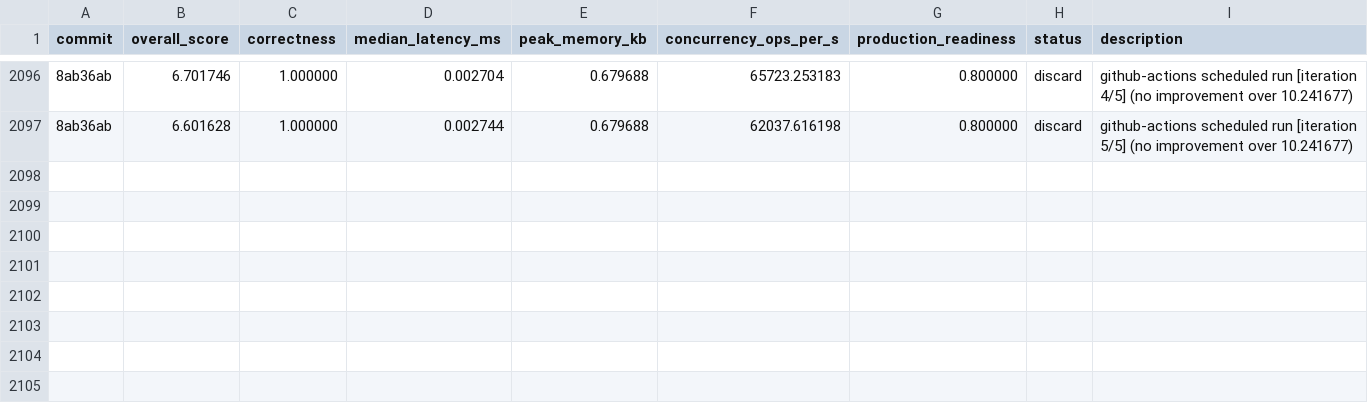
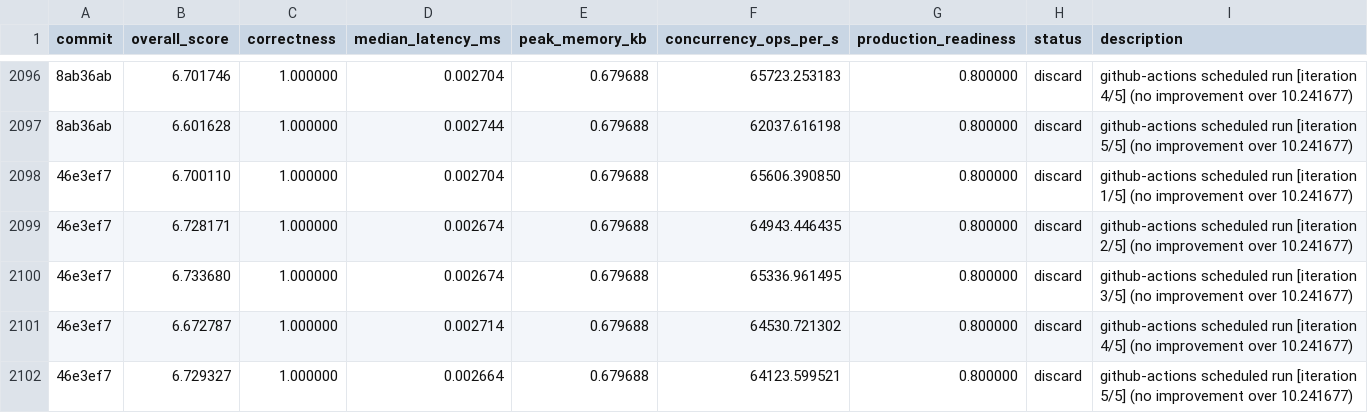
Before and after one commit to vneyman/autoresearch-function, a TSV file: .autoresearch/engineering/portfolio-return/results.tsv, drawn as a sheet; only a part is shown, gaps mark what is left out; the diff names each change by its address in the sheet, - before the commit and + after, or states it on an @@ line.

```diff
--- a/.autoresearch/engineering/portfolio-return/results.tsv
+++ b/.autoresearch/engineering/portfolio-return/results.tsv
+row 2098: 46e3ef7 | 6.700110 | 1.000000 | 0.002704 | 0.679688 | 65606.390850 | 0.800000 | discard | github-actions scheduled run [iteration 1/5] (no improvement over 10.241677)
+row 2099: 46e3ef7 | 6.728171 | 1.000000 | 0.002674 | 0.679688 | 64943.446435 | 0.800000 | discard | github-actions scheduled run [iteration 2/5] (no improvement over 10.241677)
+row 2100: 46e3ef7 | 6.733680 | 1.000000 | 0.002674 | 0.679688 | 65336.961495 | 0.800000 | discard | github-actions scheduled run [iteration 3/5] (no improvement over 10.241677)
+row 2101: 46e3ef7 | 6.672787 | 1.000000 | 0.002714 | 0.679688 | 64530.721302 | 0.800000 | discard | github-actions scheduled run [iteration 4/5] (no improvement over 10.241677)
+row 2102: 46e3ef7 | 6.729327 | 1.000000 | 0.002664 | 0.679688 | 64123.599521 | 0.800000 | discard | github-actions scheduled run [iteration 5/5] (no improvement over 10.241677)
```
Also changed, not shown: 1 other file.
